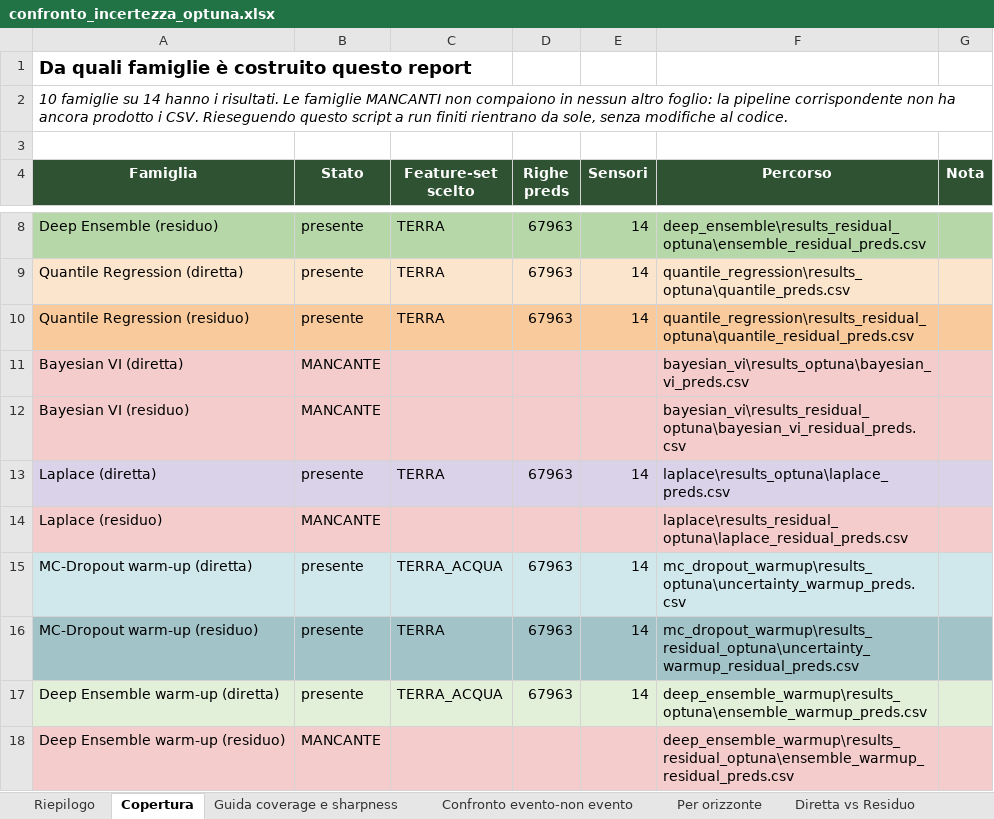
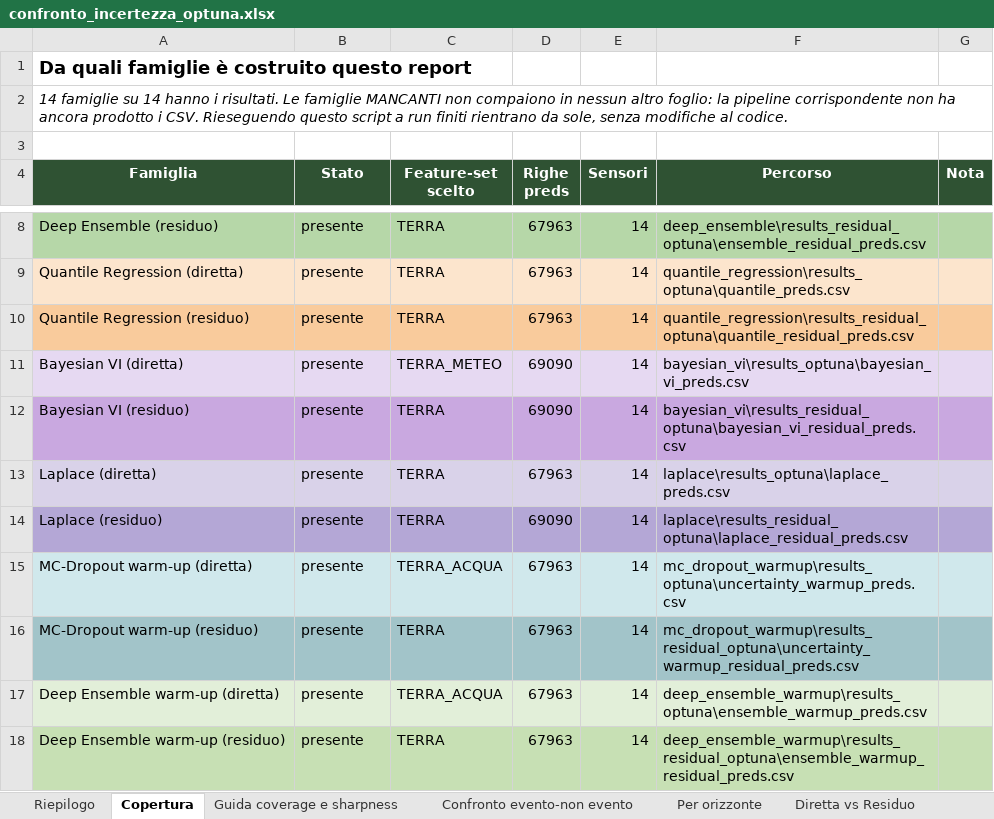
Before and after one commit to milenamazza/ai_agricolture_paper, an Excel workbook: pipeline_corrette/confronto/confronto_incertezza_optuna.xlsx, sheet Copertura, drawn as a sheet; only a part is shown, gaps mark what is left out; values as stored, in another font and other column widths than the file's, no borders; the diff names each change by its address in the sheet, - before the commit and + after, or states it on an @@ line.

```diff
--- a/pipeline_corrette/confronto/confronto_incertezza_optuna.xlsx (sheet Copertura)
+++ b/pipeline_corrette/confronto/confronto_incertezza_optuna.xlsx (sheet Copertura)
-A2 (Famiglia): 10 famiglie su…
+A2 (Famiglia): 14 famiglie su…
-A11:G11 fill: #F4CCCC
+A11:G11 fill: #E6D9F2
-B11:B12 (Stato): MANCANTE
+B11:B12 (Stato): presente
-C11 (Feature-set scelto): (empty)
+C11 (Feature-set scelto): TERRA_METEO
-D11:D12 (Righe preds): (empty)
+D11:D12 (Righe preds): 69090
-E11:E12 (Sensori): (empty)
+E11:E12 (Sensori): 14
-A12:G12 fill: #F4CCCC
+A12:G12 fill: #C9A8E0
-C12 (Feature-set scelto): (empty)
+C12 (Feature-set scelto): TERRA
-A14:G14 fill: #F4CCCC
+A14:G14 fill: #B4A7D6
-B14 (Stato): MANCANTE
+B14 (Stato): presente
-C14 (Feature-set scelto): (empty)
+C14 (Feature-set scelto): TERRA
-D14 (Righe preds): (empty)
+D14 (Righe preds): 69090
-E14 (Sensori): (empty)
+E14 (Sensori): 14
-A18:G18 fill: #F4CCCC
+A18:G18 fill: #C7E0B4
-B18 (Stato): MANCANTE
+B18 (Stato): presente
-C18 (Feature-set scelto): (empty)
+C18 (Feature-set scelto): TERRA
-D18 (Righe preds): (empty)
+D18 (Righe preds): 67963
-E18 (Sensori): (empty)
+E18 (Sensori): 14
```
Also changed, not shown: sheet Dati completi, sheet Confronto evento-non evento, sheet Per orizzonte, sheet Ranking completo, sheet Diretta vs Residuo, sheet Riepilogo, pipeline_corrette/confronto/confronto_filtrato_optuna.xlsx, 10 other files.
